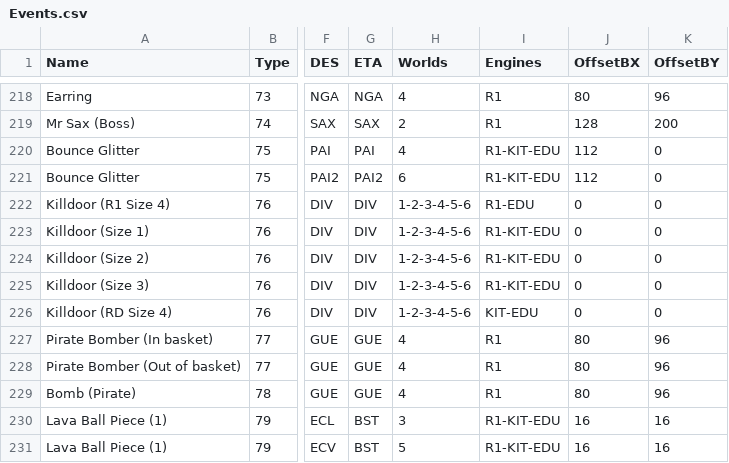
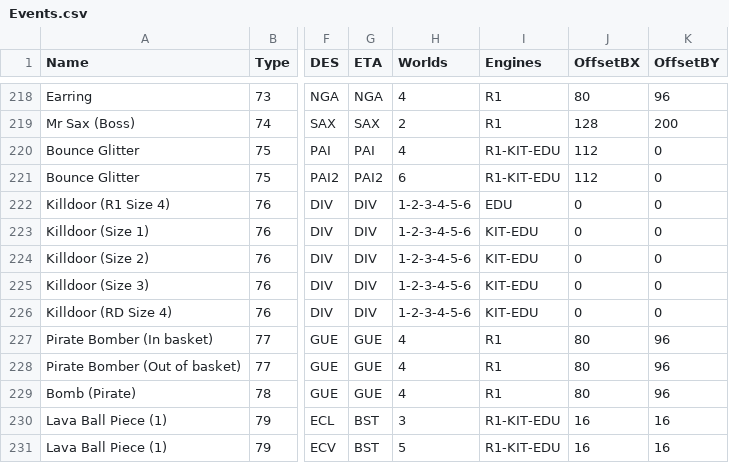
Before and after one commit to BinarySerializer/Ray1Map, a CSV file: EventManifests/Events.csv, drawn as a sheet; only a part is shown, gaps mark what is left out; the diff names each change by its address in the sheet, - before the commit and + after, or states it on an @@ line.

Commit message:
Only show links for events which can be linked

```diff
--- a/EventManifests/Events.csv
+++ b/EventManifests/Events.csv
-I222 (Engines): R1-EDU
+I222 (Engines): EDU
-I223:I225 (Engines): R1-KIT-EDU
+I223:I225 (Engines): KIT-EDU
```
Also changed, not shown: 8 other files.
